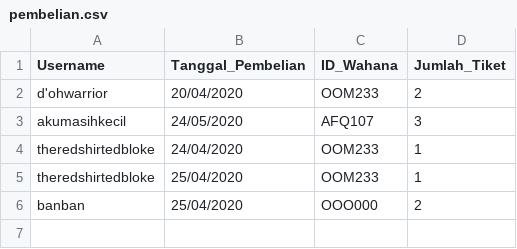
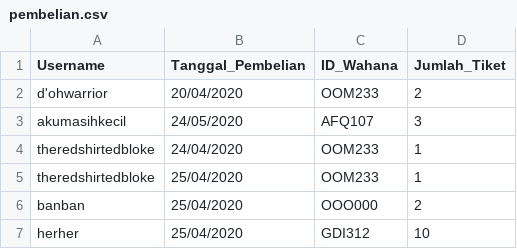
Before and after one commit to underdeveloper/tubestertubes, a CSV file: data/pembelian.csv, drawn as a sheet.

```diff
--- a/data/pembelian.csv
+++ b/data/pembelian.csv
@@ -6 +6,2 @@ theredshirtedbloke,25/04/2020,OOM233,1
 banban,25/04/2020,OOO000,2
+herher,25/04/2020,GDI312,10
```
Also changed, not shown: data/kritiksaran.csv, data/user.csv, 22 other files.
